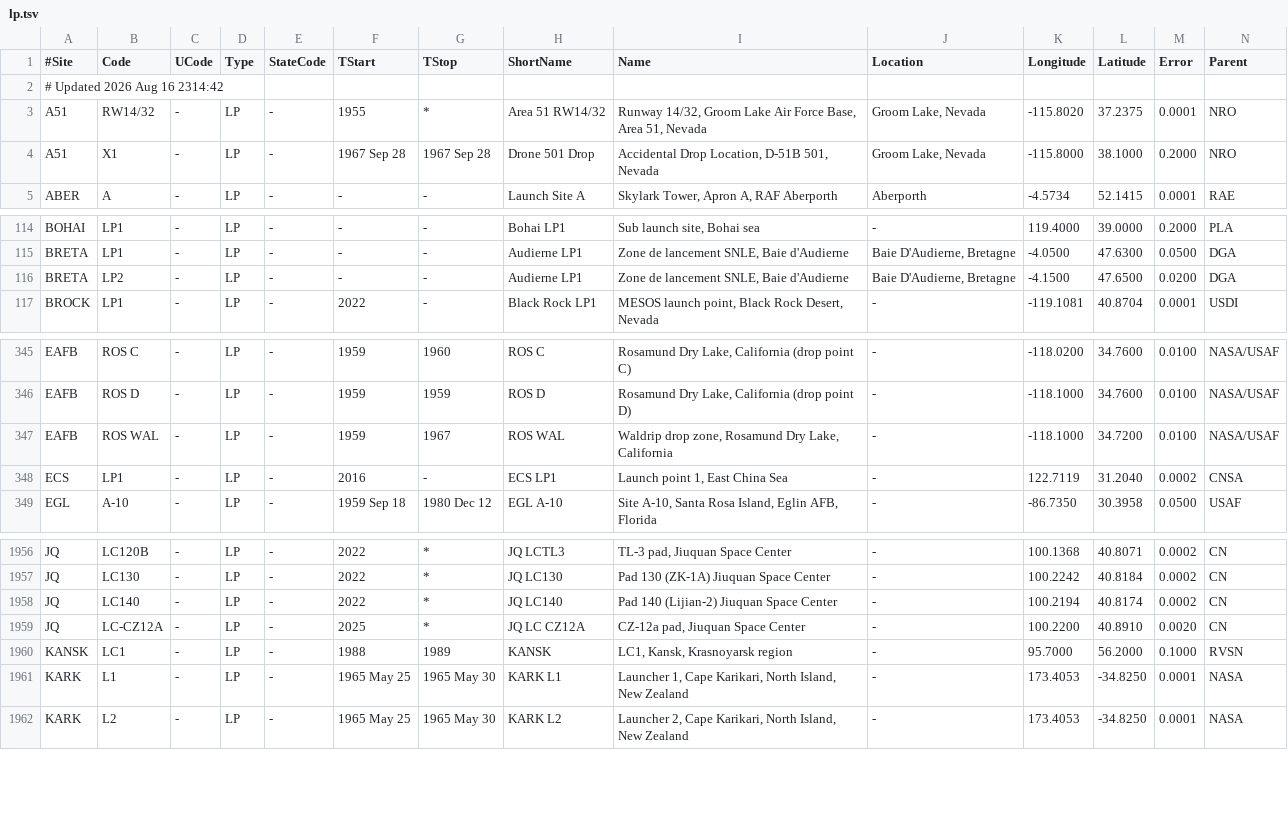
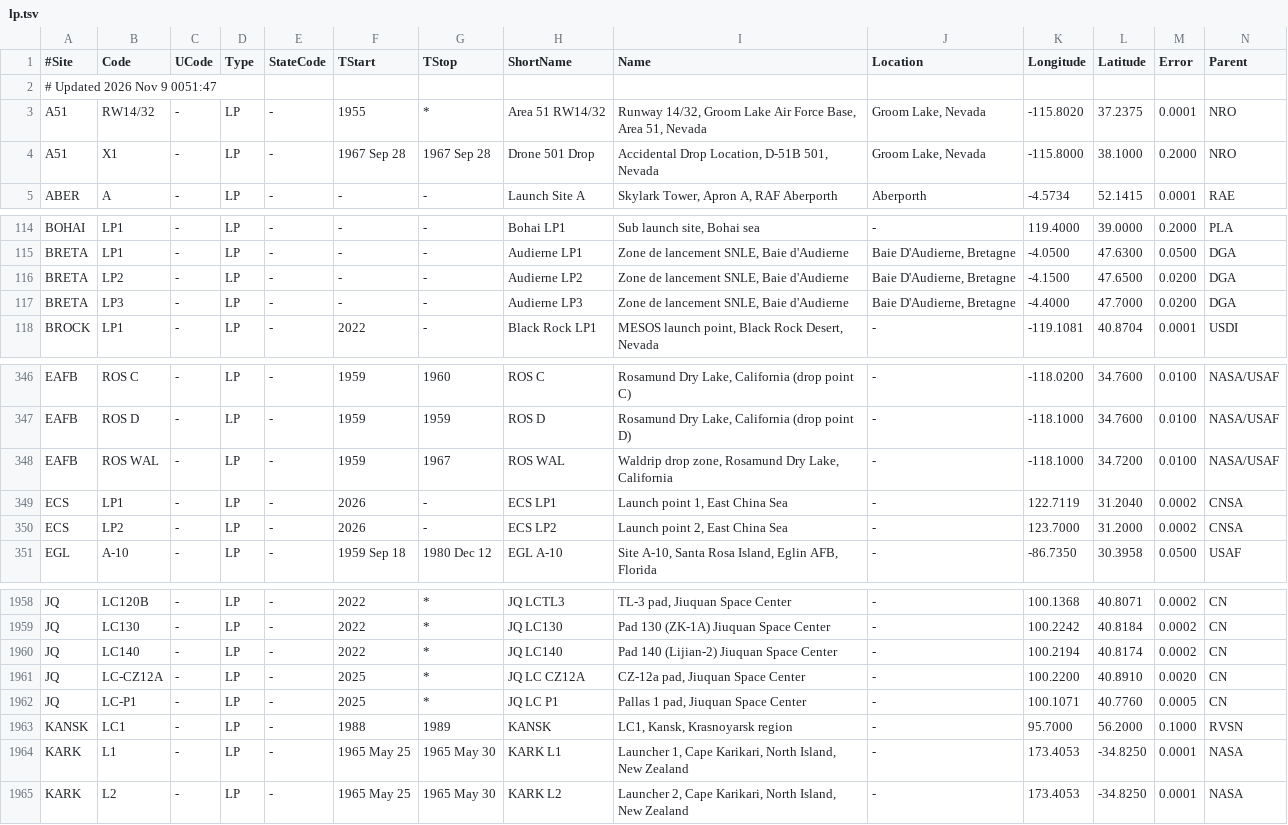
Before and after one commit to cbarker211/aria_data_download, a TSV file: gcat/lp.tsv, drawn as a sheet; only a part is shown, gaps mark what is left out; addresses are those after the commit; rows hold the shown columns only; the diff names each change by its address in the sheet, - before the commit and + after, or states it on an @@ line.

Commit message:
Updating to include launches pre Nov 2025.

```diff
--- a/gcat/lp.tsv
+++ b/gcat/lp.tsv
-A2 (#Site): # Updated 2026 Aug 16 2314:42
+A2 (#Site): # Updated 2026 Nov 9 0051:47
-H116 (ShortName): Audierne LP1
+H116 (ShortName): Audierne LP2
+row 117: BRETA | LP3 | - | LP | - | - | - | Audierne LP3 | Zone de lancement SNLE, Baie d'Audierne | Baie D'Audierne, Bretagne | -4.4000 | 47.7000 | 0.0200 | DGA
-F349 (TStart): 2016
+F349 (TStart): 2026
+row 350: ECS | LP2 | - | LP | - | 2026 | - | ECS LP2 | Launch point 2, East China Sea | - | 123.7000 | 31.2000 | 0.0002 | CNSA
+row 1962: JQ | LC-P1 | - | LP | - | 2025 | * | JQ LC P1 | Pallas 1 pad, Jiuquan Space Center | - | 100.1071 | 40.7760 | 0.0005 | CN
```
Also changed, not shown: 6 other files.
